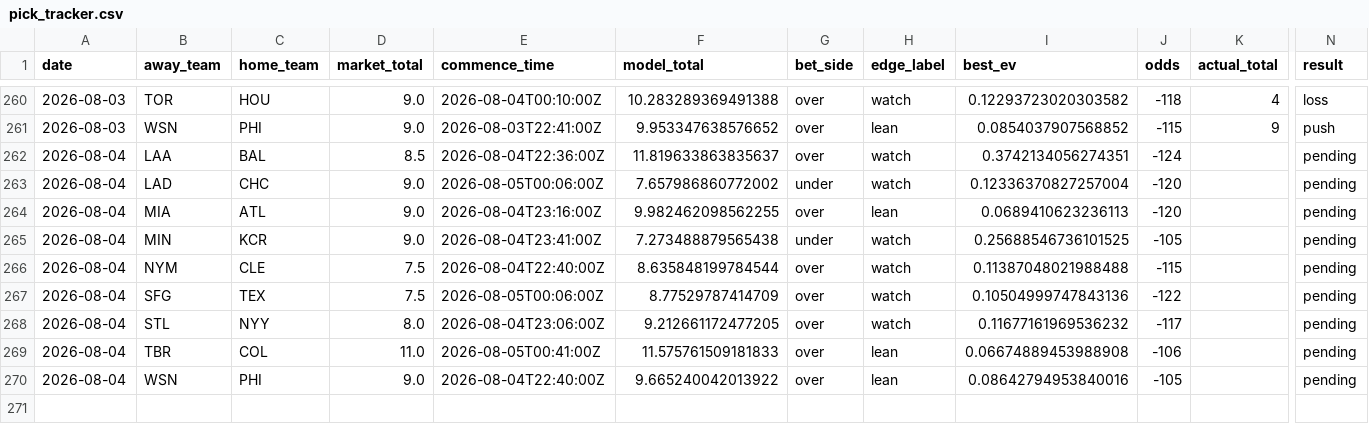
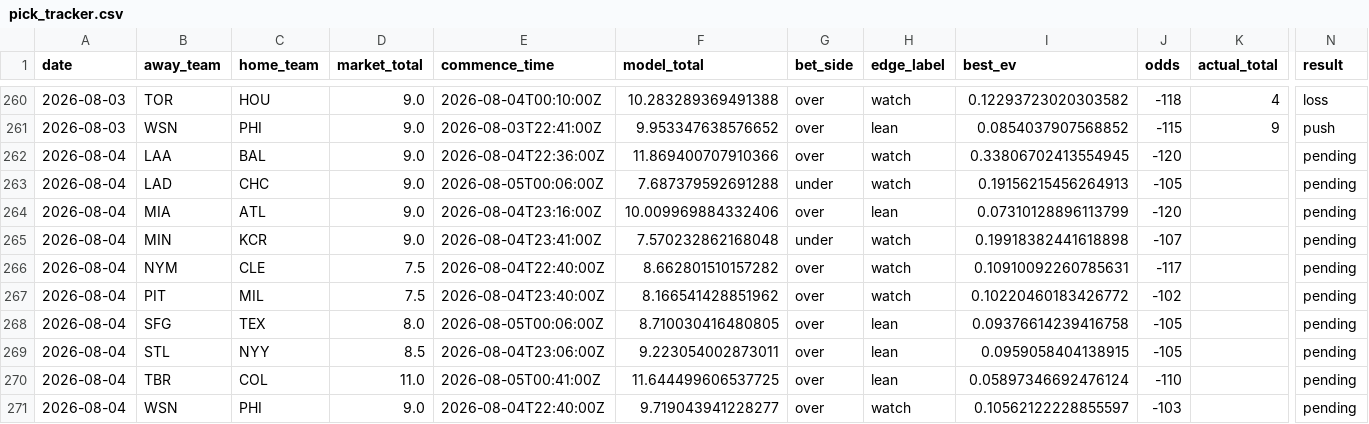
Before and after one commit to Jackstein0/atsrecipts-live-model, a CSV file: atsrecipts-upload-ready/data/processed/pick_tracker.csv, drawn as a sheet; only a part is shown, gaps mark what is left out; addresses are those after the commit; rows hold the shown columns only; the diff names each change by its address in the sheet, - before the commit and + after, or states it on an @@ line.

```diff
--- a/atsrecipts-upload-ready/data/processed/pick_tracker.csv
+++ b/atsrecipts-upload-ready/data/processed/pick_tracker.csv
-D262 (market_total): 8.5
+D262 (market_total): 9.0
-F262 (model_total): 11.819633863835637
+F262 (model_total): 11.869400707910366
-I262 (best_ev): 0.3742134056274351
+I262 (best_ev): 0.33806702413554945
-J262 (odds): -124
+J262 (odds): -120
-F263 (model_total): 7.657986860772002
+F263 (model_total): 7.687379592691288
-I263 (best_ev): 0.12336370827257004
+I263 (best_ev): 0.19156215456264913
-J263 (odds): -120
+J263 (odds): -105
-F264 (model_total): 9.982462098562255
+F264 (model_total): 10.009969884332406
-I264 (best_ev): 0.0689410623236113
+I264 (best_ev): 0.07310128896113799
-F265 (model_total): 7.273488879565438
+F265 (model_total): 7.570232862168048
-I265 (best_ev): 0.25688546736101525
+I265 (best_ev): 0.19918382441618898
-J265 (odds): -105
+J265 (odds): -107
-F266 (model_total): 8.635848199784544
+F266 (model_total): 8.662801510157282
-I266 (best_ev): 0.11387048021988488
+I266 (best_ev): 0.10910092260785631
-J266 (odds): -115
+J266 (odds): -117
+row 267: 2026-08-04 | PIT | MIL | 7.5 | 2026-08-04T23:40:00Z | 8.166541428851962 | over | watch | 0.10220460183426772 | -102 |  | pending
-D268 (market_total): 7.5
+D268 (market_total): 8.0
-F268 (model_total): 8.77529787414709
+F268 (model_total): 8.710030416480805
-H268:H269 (edge_label): watch
+H268:H269 (edge_label): lean
-I268 (best_ev): 0.10504999747843136
+I268 (best_ev): 0.09376614239416758
-J268 (odds): -122
+J268 (odds): -105
-D269 (market_total): 8.0
+D269 (market_total): 8.5
-F269 (model_total): 9.212661172477205
+F269 (model_total): 9.223054002873011
-I269 (best_ev): 0.11677161969536232
+I269 (best_ev): 0.0959058404138915
-J269 (odds): -117
+J269 (odds): -105
-F270 (model_total): 11.575761509181833
+F270 (model_total): 11.644499606537725
-I270 (best_ev): 0.06674889453988908
+I270 (best_ev): 0.05897346692476124
-J270 (odds): -106
+J270 (odds): -110
-F271 (model_total): 9.665240042013922
+F271 (model_total): 9.719043941228277
-H271 (edge_label): lean
+H271 (edge_label): watch
-I271 (best_ev): 0.08642794953840016
+I271 (best_ev): 0.10562122228855597
-J271 (odds): -105
+J271 (odds): -103
```
Also changed, not shown: atsrecipts-upload-ready/data/processed/today_board.csv, atsrecipts-upload-ready/data/processed/today_features.csv, 14 other files.
